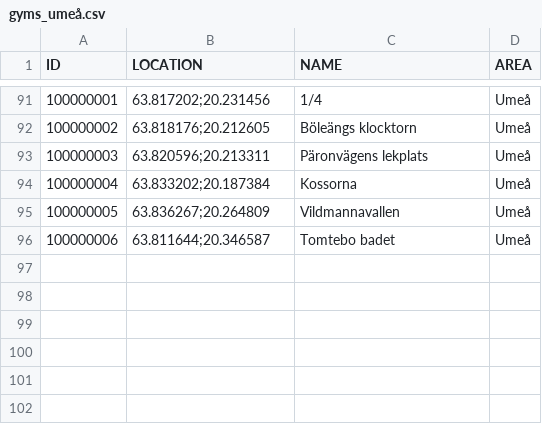
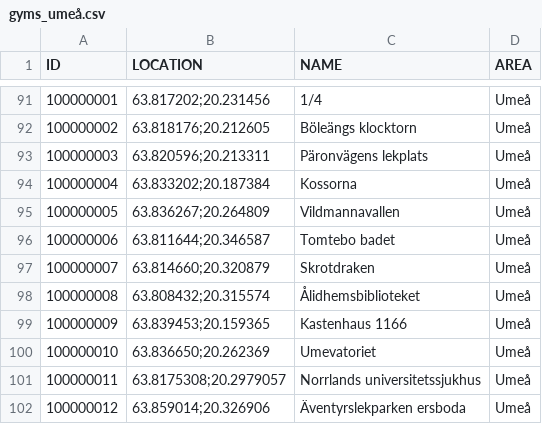
Before and after one commit to magnusmickelsson/pokeraidbot, a CSV file: src/main/resources/gyms_umeå.csv, drawn as a sheet; only a part is shown, gaps mark what is left out.

Commit message:
Gym data updates

```diff
--- a/src/main/resources/gyms_umeå.csv
+++ b/src/main/resources/gyms_umeå.csv
@@ -96 +96,7 @@ ID;LOCATION;NAME;AREA
 100000006;"63.811644;20.346587";Tomtebo badet;Umeå
+100000007;"63.814660;20.320879";Skrotdraken;Umeå
+100000008;"63.808432;20.315574";Ålidhemsbiblioteket;Umeå
+100000009;"63.839453;20.159365";Kastenhaus 1166;Umeå
+100000010;"63.836650;20.262369";Umevatoriet;Umeå
+100000011;"63.8175308;20.2979057";Norrlands universitetssjukhus;Umeå
+100000012;"63.859014;20.326906";Äventyrslekparken ersboda;Umeå
```
Also changed, not shown: src/main/resources/gyms_luleå.csv, 3 other files.
